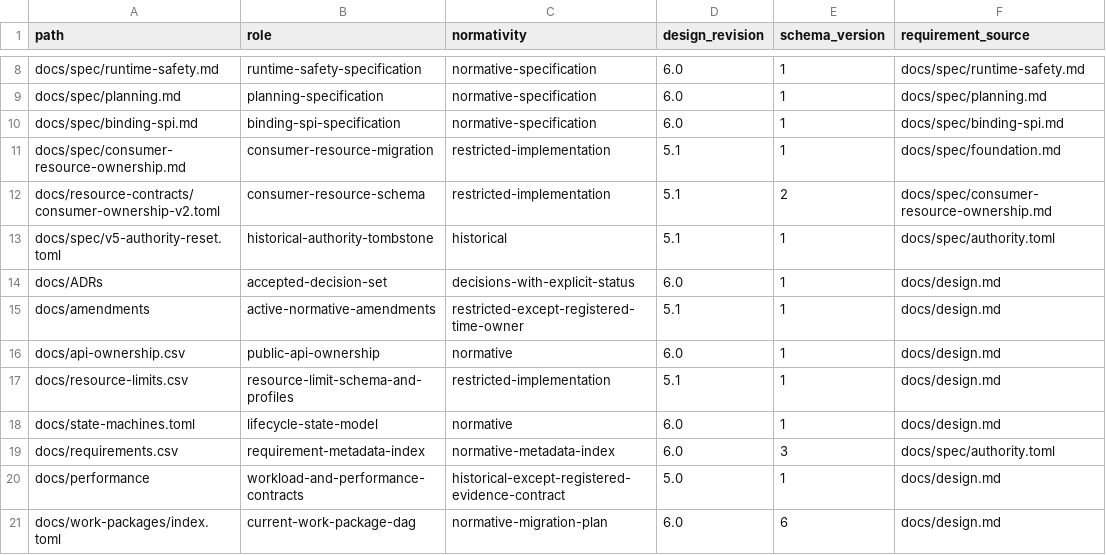
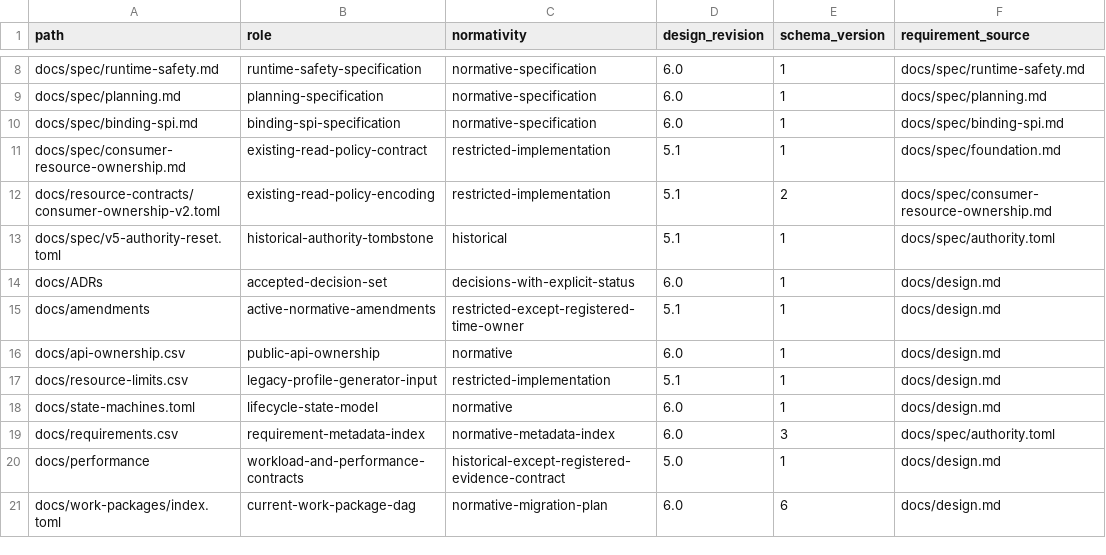
Before and after one commit to yushun1990/clinkz-wot, a CSV file: docs/artifacts.csv, drawn as a sheet; only a part is shown, gaps mark what is left out.

```diff
--- a/docs/artifacts.csv
+++ b/docs/artifacts.csv
@@ -10,4 +10,4 @@ docs/spec/planning.md,planning-specification,normative-specification,6.0,1,docs/
 docs/spec/binding-spi.md,binding-spi-specification,normative-specification,6.0,1,docs/spec/binding-spi.md
-docs/spec/consumer-resource-ownership.md,consumer-resource-migration,restricted-implementation,5.1,1,docs/spec/foundation.md
-docs/resource-contracts/consumer-ownership-v2.toml,consumer-resource-schema,restricted-implementation,5.1,2,docs/spec/consumer-resource-ownership.md
+docs/spec/consumer-resource-ownership.md,existing-read-policy-contract,restricted-implementation,5.1,1,docs/spec/foundation.md
+docs/resource-contracts/consumer-ownership-v2.toml,existing-read-policy-encoding,restricted-implementation,5.1,2,docs/spec/consumer-resource-ownership.md
 docs/spec/v5-authority-reset.toml,historical-authority-tombstone,historical,5.1,1,docs/spec/authority.toml
@@ -16,3 +16,3 @@ docs/amendments,active-normative-amendments,restricted-except-registered-time-ow
 docs/api-ownership.csv,public-api-ownership,normative,6.0,1,docs/design.md
-docs/resource-limits.csv,resource-limit-schema-and-profiles,restricted-implementation,5.1,1,docs/design.md
+docs/resource-limits.csv,legacy-profile-generator-input,restricted-implementation,5.1,1,docs/design.md
 docs/state-machines.toml,lifecycle-state-model,normative,6.0,1,docs/design.md
```
Also changed, not shown: docs/api-ownership.csv, docs/requirements.csv, 36 other files.
